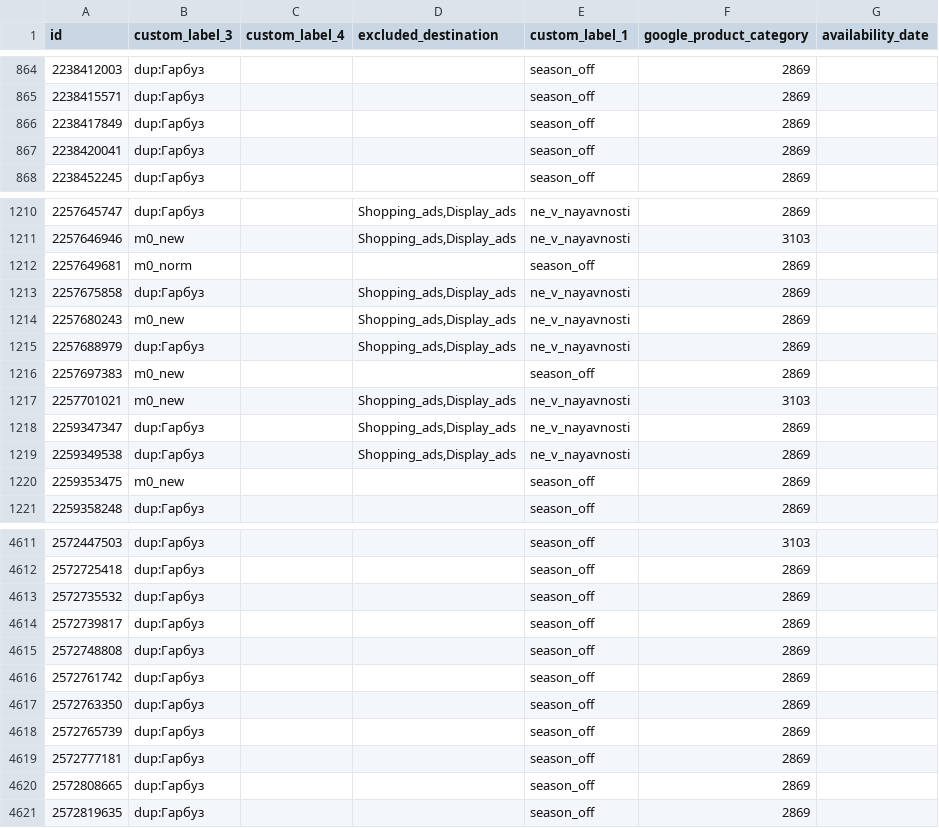
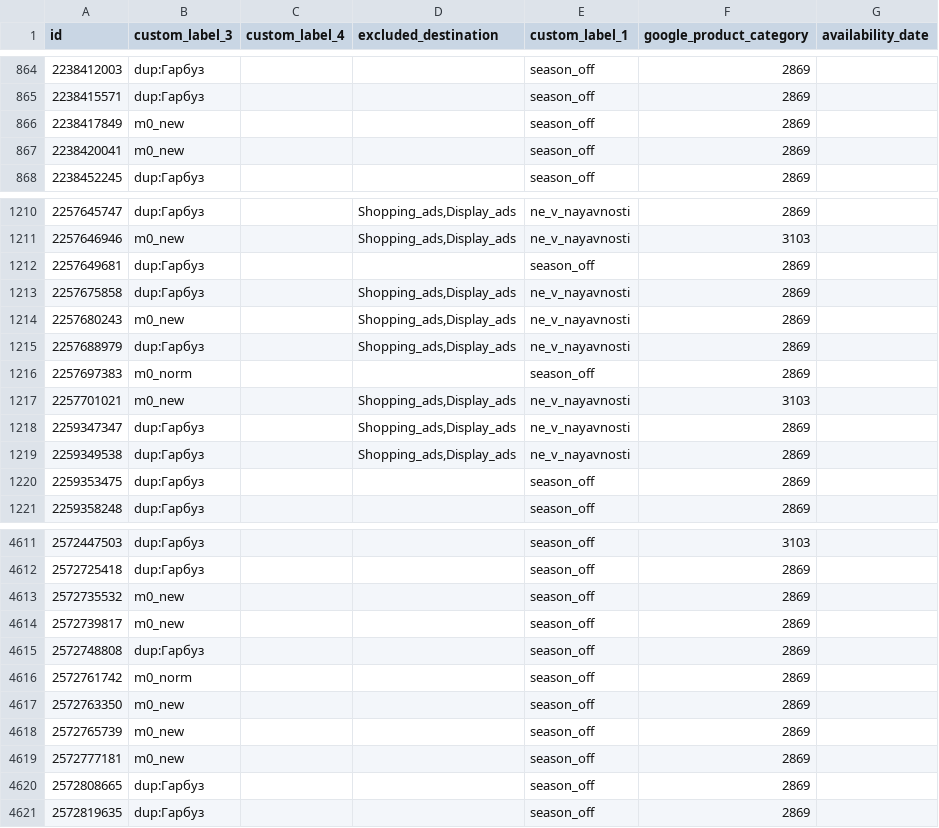
Before and after one commit to enagrosvit-beep/pub, a TSV file: feeds/Тиква-labels.tsv, drawn as a sheet; only a part is shown, gaps mark what is left out; the diff covers the shown part only.

```diff
--- a/feeds/Тиква-labels.tsv
+++ b/feeds/Тиква-labels.tsv
@@ -865,4 +865,4 @@ id	custom_label_3	custom_label_4	excluded_destination	custom_label_1	google_prod
 2238415571	dup:Гарбуз			season_off	2869	
-2238417849	dup:Гарбуз			season_off	2869	
-2238420041	dup:Гарбуз			season_off	2869	
+2238417849	m0_new			season_off	2869	
+2238420041	m0_new			season_off	2869	
 2238452245	dup:Гарбуз			season_off	2869	
@@ -1211,3 +1211,3 @@ id	custom_label_3	custom_label_4	excluded_destination	custom_label_1	google_prod
 2257646946	m0_new		Shopping_ads,Display_ads	ne_v_nayavnosti	3103	
-2257649681	m0_norm			season_off	2869	
+2257649681	dup:Гарбуз			season_off	2869	
 2257675858	dup:Гарбуз		Shopping_ads,Display_ads	ne_v_nayavnosti	2869	
@@ -1215,3 +1215,3 @@ id	custom_label_3	custom_label_4	excluded_destination	custom_label_1	google_prod
 2257688979	dup:Гарбуз		Shopping_ads,Display_ads	ne_v_nayavnosti	2869	
-2257697383	m0_new			season_off	2869	
+2257697383	m0_norm			season_off	2869	
 2257701021	m0_new		Shopping_ads,Display_ads	ne_v_nayavnosti	3103	
@@ -1219,3 +1219,3 @@ id	custom_label_3	custom_label_4	excluded_destination	custom_label_1	google_prod
 2259349538	dup:Гарбуз		Shopping_ads,Display_ads	ne_v_nayavnosti	2869	
-2259353475	m0_new			season_off	2869	
+2259353475	dup:Гарбуз			season_off	2869	
 2259358248	dup:Гарбуз			season_off	2869	
@@ -4612,9 +4612,9 @@ id	custom_label_3	custom_label_4	excluded_destination	custom_label_1	google_prod
 2572725418	dup:Гарбуз			season_off	2869	
-2572735532	dup:Гарбуз			season_off	2869	
-2572739817	dup:Гарбуз			season_off	2869	
+2572735532	m0_new			season_off	2869	
+2572739817	m0_new			season_off	2869	
 2572748808	dup:Гарбуз			season_off	2869	
-2572761742	dup:Гарбуз			season_off	2869	
-2572763350	dup:Гарбуз			season_off	2869	
-2572765739	dup:Гарбуз			season_off	2869	
-2572777181	dup:Гарбуз			season_off	2869	
+2572761742	m0_norm			season_off	2869	
+2572763350	m0_new			season_off	2869	
+2572765739	m0_new			season_off	2869	
+2572777181	m0_new			season_off	2869	
 2572808665	dup:Гарбуз			season_off	2869	
```
Also changed, not shown: 40 edited cells elsewhere in this file, feeds/Гарбуз-meta-drop.tsv, feeds/Едім-labels.tsv, 1 other file.
